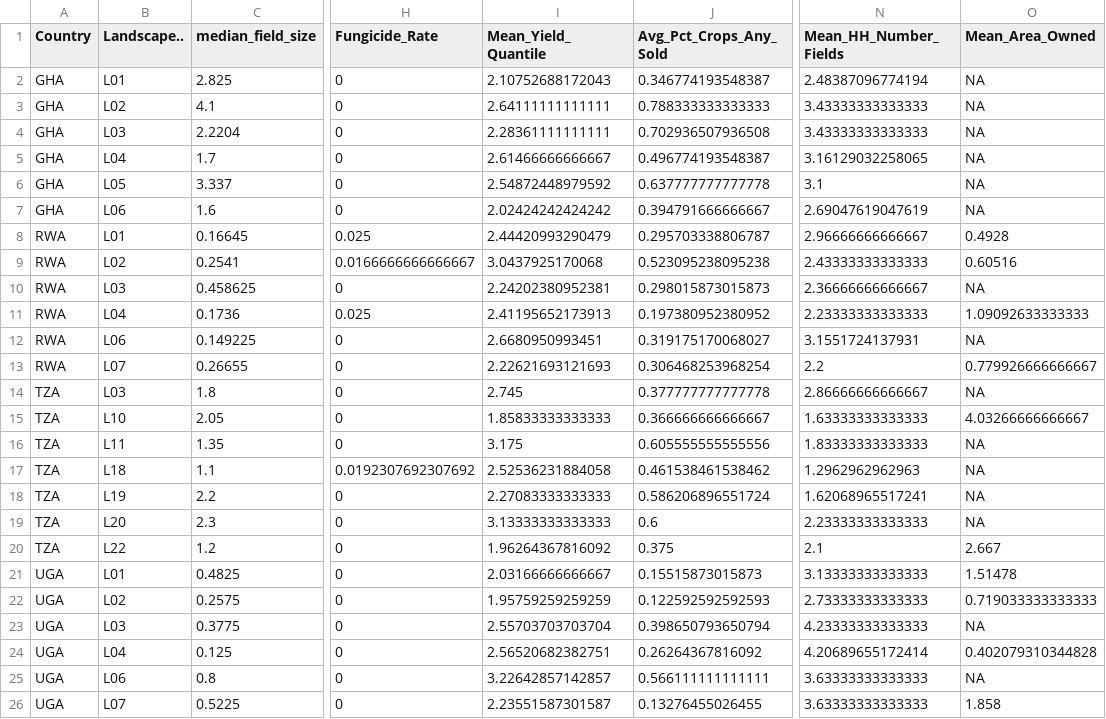
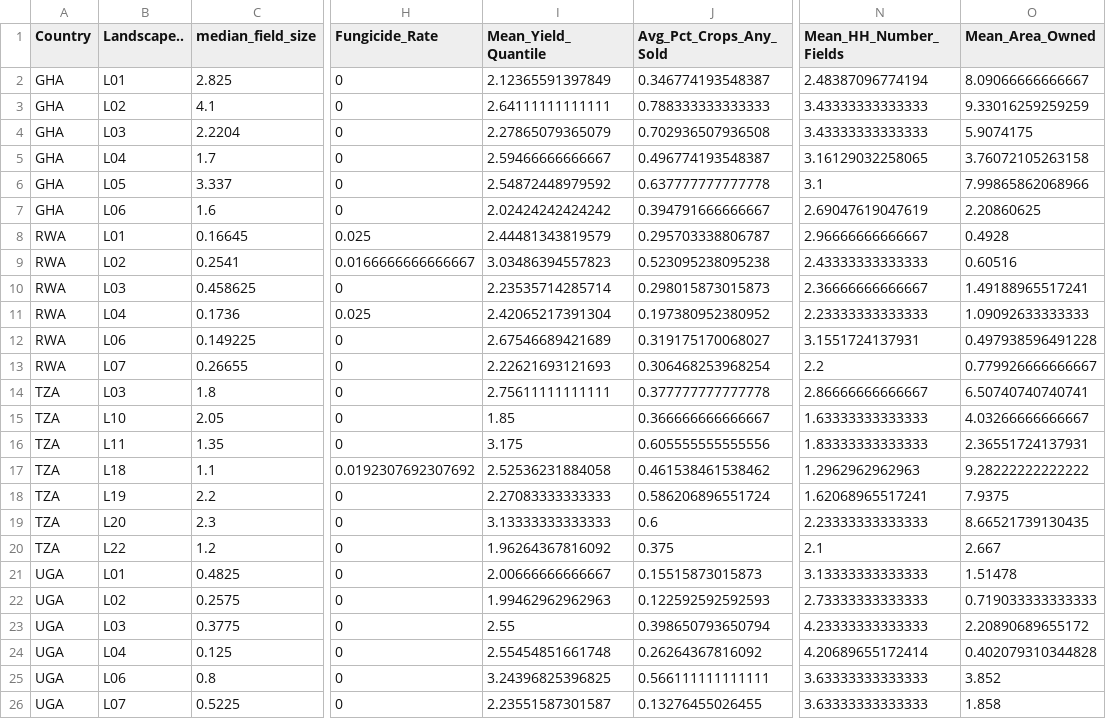
Before and after one commit to ConservationInternational/vs-indicators-calc, a CSV file: Ag/AgIntensification.Landscape.csv, drawn as a sheet; only a part is shown, gaps mark what is left out; the diff names each change by its address in the sheet, - before the commit and + after, or states it on an @@ line.

```diff
--- a/Ag/AgIntensification.Landscape.csv
+++ b/Ag/AgIntensification.Landscape.csv
-I2 (Mean_Yield_Quantile): 2.10752688172043
+I2 (Mean_Yield_Quantile): 2.12365591397849
-O2 (Mean_Area_Owned): NA
+O2 (Mean_Area_Owned): 8.09066666666667
-O3 (Mean_Area_Owned): NA
+O3 (Mean_Area_Owned): 9.33016259259259
-I4 (Mean_Yield_Quantile): 2.28361111111111
+I4 (Mean_Yield_Quantile): 2.27865079365079
-O4 (Mean_Area_Owned): NA
+O4 (Mean_Area_Owned): 5.9074175
-I5 (Mean_Yield_Quantile): 2.61466666666667
+I5 (Mean_Yield_Quantile): 2.59466666666667
-O5 (Mean_Area_Owned): NA
+O5 (Mean_Area_Owned): 3.76072105263158
-O6 (Mean_Area_Owned): NA
+O6 (Mean_Area_Owned): 7.99865862068966
-O7 (Mean_Area_Owned): NA
+O7 (Mean_Area_Owned): 2.20860625
-I8 (Mean_Yield_Quantile): 2.44420993290479
+I8 (Mean_Yield_Quantile): 2.44481343819579
-I9 (Mean_Yield_Quantile): 3.0437925170068
+I9 (Mean_Yield_Quantile): 3.03486394557823
-I10 (Mean_Yield_Quantile): 2.24202380952381
+I10 (Mean_Yield_Quantile): 2.23535714285714
-O10 (Mean_Area_Owned): NA
+O10 (Mean_Area_Owned): 1.49188965517241
-I11 (Mean_Yield_Quantile): 2.41195652173913
+I11 (Mean_Yield_Quantile): 2.42065217391304
-I12 (Mean_Yield_Quantile): 2.6680950993451
+I12 (Mean_Yield_Quantile): 2.67546689421689
-O12 (Mean_Area_Owned): NA
+O12 (Mean_Area_Owned): 0.497938596491228
-I14 (Mean_Yield_Quantile): 2.745
+I14 (Mean_Yield_Quantile): 2.75611111111111
-O14 (Mean_Area_Owned): NA
+O14 (Mean_Area_Owned): 6.50740740740741
-I15 (Mean_Yield_Quantile): 1.85833333333333
+I15 (Mean_Yield_Quantile): 1.85
-O16 (Mean_Area_Owned): NA
+O16 (Mean_Area_Owned): 2.36551724137931
-O17 (Mean_Area_Owned): NA
+O17 (Mean_Area_Owned): 9.28222222222222
-O18 (Mean_Area_Owned): NA
+O18 (Mean_Area_Owned): 7.9375
-O19 (Mean_Area_Owned): NA
+O19 (Mean_Area_Owned): 8.66521739130435
-I21 (Mean_Yield_Quantile): 2.03166666666667
+I21 (Mean_Yield_Quantile): 2.00666666666667
-I22 (Mean_Yield_Quantile): 1.95759259259259
+I22 (Mean_Yield_Quantile): 1.99462962962963
-I23 (Mean_Yield_Quantile): 2.55703703703704
+I23 (Mean_Yield_Quantile): 2.55
-O23 (Mean_Area_Owned): NA
+O23 (Mean_Area_Owned): 2.20890689655172
-I24 (Mean_Yield_Quantile): 2.56520682382751
+I24 (Mean_Yield_Quantile): 2.55454851661748
-I25 (Mean_Yield_Quantile): 3.22642857142857
+I25 (Mean_Yield_Quantile): 3.24396825396825
-O25 (Mean_Area_Owned): NA
+O25 (Mean_Area_Owned): 3.852
```
Also changed, not shown: Ag/AgIntensification.HH.csv, 10 other files.
